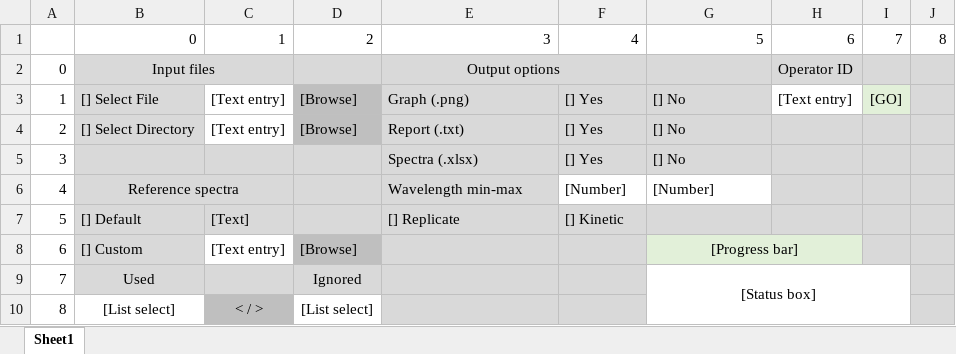
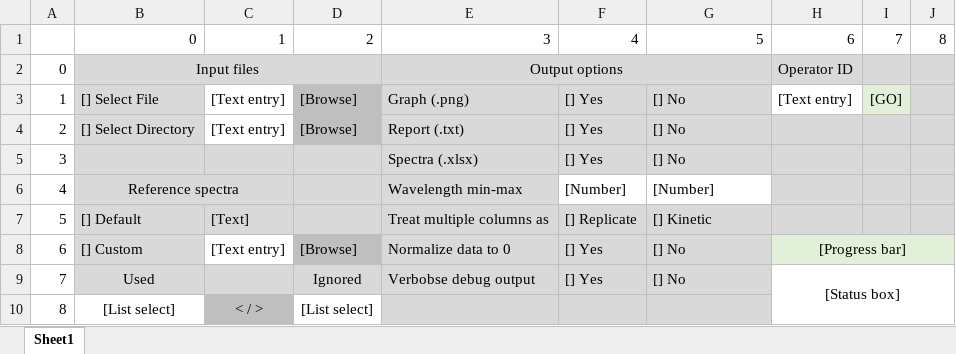
Before and after one commit to hickey221/Alchromy, an Excel workbook: GUI Layout.xlsx, sheet Sheet1, drawn as a sheet; values as stored, in another font and other column widths than the file's, no borders; the diff names each change by its address in the sheet, - before the commit and + after, or states it on an @@ line.

Commit message:
Improved UI layout

```diff
--- a/GUI Layout.xlsx (sheet Sheet1)
+++ b/GUI Layout.xlsx (sheet Sheet1)
-B2:C2 merged
+B2:D2 merged
-E2:F2 merged
+E2:G2 merged
-E7: [] Replicate
+E7: Treat multiple columns as
-F7: [] Kinetic
+F7: [] Replicate
-G7: (empty)
+G7: [] Kinetic
-E8: (empty)
+E8: Normalize data to 0
-F8:F9: (empty)
+F8:F9: [] Yes
-G8: [Progress bar]
+G8: [] No
-G8:G9 alignment: center
+G8:G9 alignment: left
-G8:H8 merged
-H8: (empty)
+H8: [Progress bar]
+H8:J8 merged
-E9: (empty)
+E9: Verbobse debug output
-G9: [Status box]
+G9: [] No
-G9:G10 fill: none
+G9:G10 fill: #D9D9D9
-G9:I10 merged
-H9: (empty)
+H9: [Status box]
+H9:J10 merged
-J9:J10 fill: #D9D9D9
+J9:J10 fill: none
```
